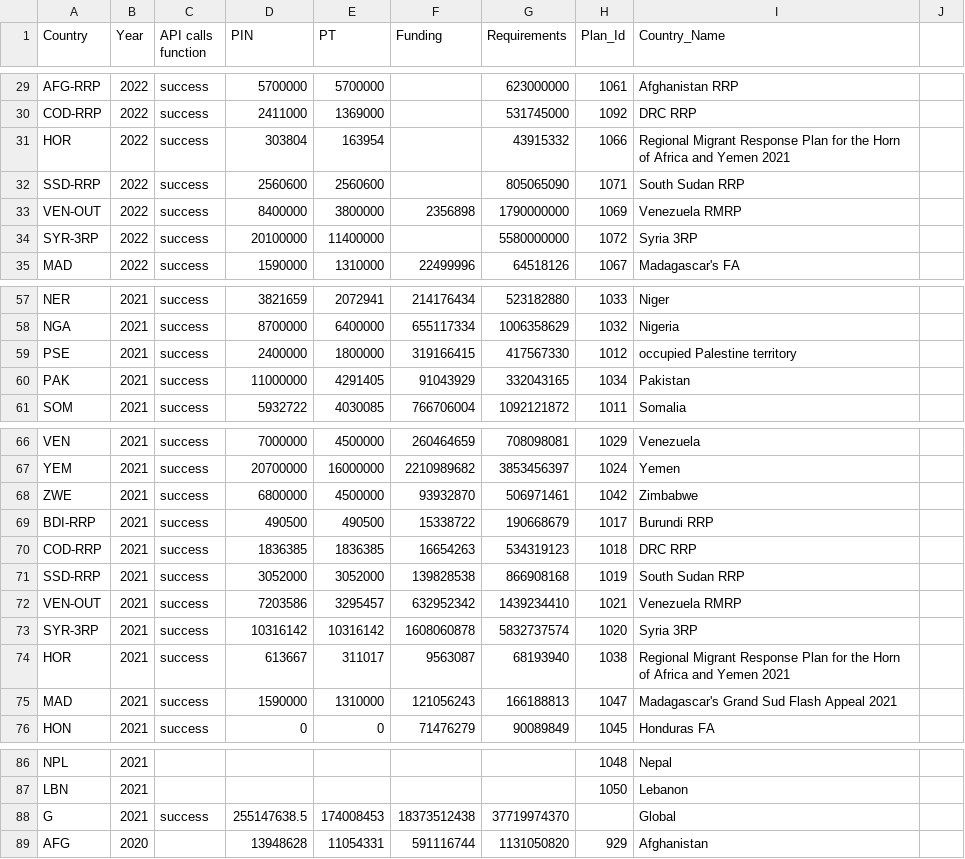
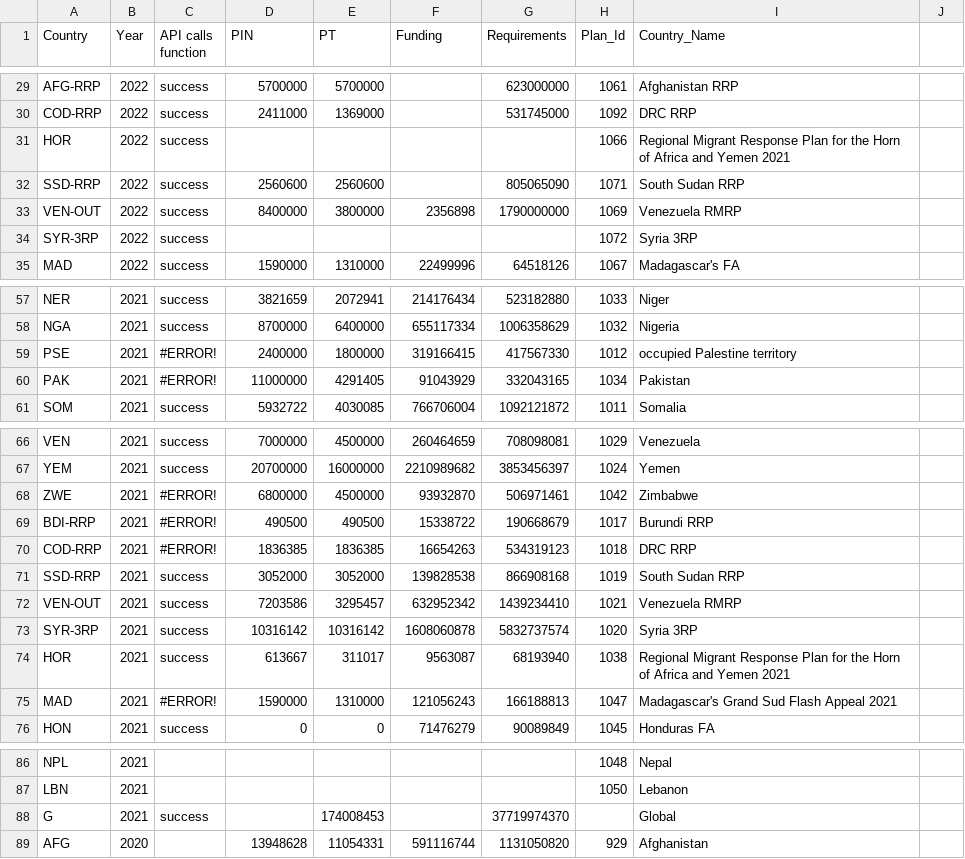
Before and after one commit to alexandru-m-g/csv-cache-helper, a CSV file: data/fts_qc_test.csv, drawn as a sheet; only a part is shown, gaps mark what is left out.

```diff
--- a/data/fts_qc_test.csv
+++ b/data/fts_qc_test.csv
@@ -30,6 +30,6 @@ AFG-RRP,2022,success,5700000,5700000,,623000000,1061,Afghanistan RRP,
 COD-RRP,2022,success,2411000,1369000,,531745000,1092,DRC RRP,
-HOR,2022,success,303804,163954,,43915332,1066,Regional Migrant Response Plan for the Horn of Africa and Yemen 2021,
+HOR,2022,success,,,,,1066,Regional Migrant Response Plan for the Horn of Africa and Yemen 2021,
 SSD-RRP,2022,success,2560600,2560600,,805065090,1071,South Sudan RRP,
 VEN-OUT,2022,success,8400000,3800000,2356898,1790000000,1069,Venezuela RMRP,
-SYR-3RP,2022,success,20100000,11400000,,5580000000,1072,Syria 3RP,
+SYR-3RP,2022,success,,,,,1072,Syria 3RP,
 MAD,2022,success,1590000,1310000,22499996,64518126,1067,Madagascar's FA,
@@ -58,4 +58,4 @@ NER,2021,success,3821659,2072941,214176434,523182880,1033,Niger,
 NGA,2021,success,8700000,6400000,655117334,1006358629,1032,Nigeria,
-PSE,2021,success,2400000,1800000,319166415,417567330,1012,occupied Palestine territory,
-PAK,2021,success,11000000,4291405,91043929,332043165,1034,Pakistan,
+PSE,2021,#ERROR!,2400000,1800000,319166415,417567330,1012,occupied Palestine territory,
+PAK,2021,#ERROR!,11000000,4291405,91043929,332043165,1034,Pakistan,
 SOM,2021,success,5932722,4030085,766706004,1092121872,1011,Somalia,
@@ -67,5 +67,5 @@ VEN,2021,success,7000000,4500000,260464659,708098081,1029,Venezuela,
 YEM,2021,success,20700000,16000000,2210989682,3853456397,1024,Yemen,
-ZWE,2021,success,6800000,4500000,93932870,506971461,1042,Zimbabwe,
-BDI-RRP,2021,success,490500,490500,15338722,190668679,1017,Burundi RRP,
-COD-RRP,2021,success,1836385,1836385,16654263,534319123,1018,DRC RRP,
+ZWE,2021,#ERROR!,6800000,4500000,93932870,506971461,1042,Zimbabwe,
+BDI-RRP,2021,#ERROR!,490500,490500,15338722,190668679,1017,Burundi RRP,
+COD-RRP,2021,#ERROR!,1836385,1836385,16654263,534319123,1018,DRC RRP,
 SSD-RRP,2021,success,3052000,3052000,139828538,866908168,1019,South Sudan RRP,
@@ -74,3 +74,3 @@ SYR-3RP,2021,success,10316142,10316142,1608060878,5832737574,1020,Syria 3RP,
 HOR,2021,success,613667,311017,9563087,68193940,1038,Regional Migrant Response Plan for the Horn of Africa and Yemen 2021,
-MAD,2021,success,1590000,1310000,121056243,166188813,1047,Madagascar's Grand Sud Flash Appeal 2021,
+MAD,2021,#ERROR!,1590000,1310000,121056243,166188813,1047,Madagascar's Grand Sud Flash Appeal 2021,
 HON,2021,success,0,0,71476279,90089849,1045,Honduras FA,
@@ -87,3 +87,3 @@ NPL,2021,,,,,,1048,Nepal,
 LBN,2021,,,,,,1050,Lebanon,
-G,2021,success,255147638.5,174008453,18373512438,37719974370,,Global,
+G,2021,success,,174008453,,37719974370,,Global,
 AFG,2020,,13948628,11054331,591116744,1131050820,929,Afghanistan,
```
